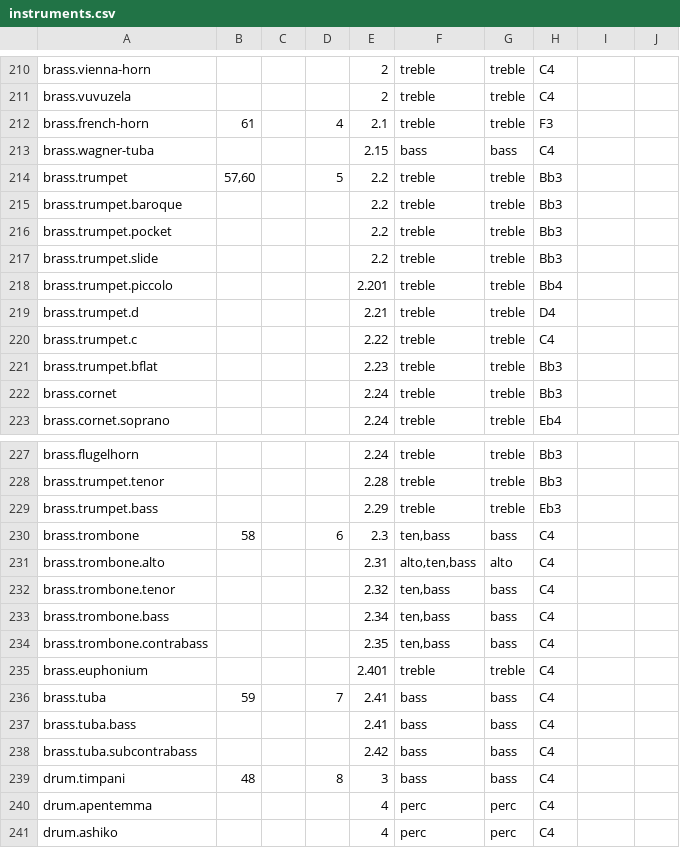
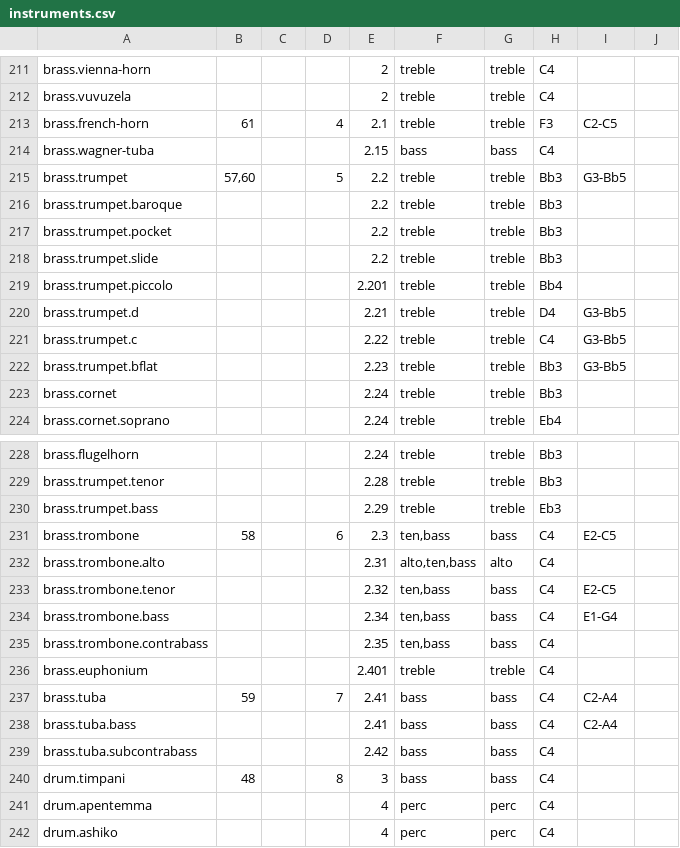
Before and after one commit to music-suite/music-suite, a CSV file: data/instruments.csv, drawn as a sheet; only a part is shown, gaps mark what is left out; the diff covers the shown part only.

```diff
--- a/data/instruments.csv
+++ b/data/instruments.csv
@@ -211,5 +212,5 @@ brass.vienna-horn,,,,2,treble,treble,C4,,
 brass.vuvuzela,,,,2,treble,treble,C4,,
-brass.french-horn,61,,4,2.1,treble,treble,F3,,
+brass.french-horn,61,,4,2.1,treble,treble,F3,C2-C5,
 brass.wagner-tuba,,,,2.15,bass,bass,C4,,
-brass.trumpet,"57,60",,5,2.2,treble,treble,Bb3,,
+brass.trumpet,"57,60",,5,2.2,treble,treble,Bb3,G3-Bb5,
 brass.trumpet.baroque,,,,2.2,treble,treble,Bb3,,
@@ -218,5 +219,5 @@ brass.trumpet.slide,,,,2.2,treble,treble,Bb3,,
 brass.trumpet.piccolo,,,,2.201,treble,treble,Bb4,,
-brass.trumpet.d,,,,2.21,treble,treble,D4,,
-brass.trumpet.c,,,,2.22,treble,treble,C4,,
-brass.trumpet.bflat,,,,2.23,treble,treble,Bb3,,
+brass.trumpet.d,,,,2.21,treble,treble,D4,G3-Bb5,
+brass.trumpet.c,,,,2.22,treble,treble,C4,G3-Bb5,
+brass.trumpet.bflat,,,,2.23,treble,treble,Bb3,G3-Bb5,
 brass.cornet,,,,2.24,treble,treble,Bb3,,
@@ -229,10 +230,10 @@ brass.trumpet.tenor,,,,2.28,treble,treble,Bb3,,
 brass.trumpet.bass,,,,2.29,treble,treble,Eb3,,
-brass.trombone,58,,6,2.3,"ten,bass",bass,C4,,
+brass.trombone,58,,6,2.3,"ten,bass",bass,C4,E2-C5,
 brass.trombone.alto,,,,2.31,"alto,ten,bass",alto,C4,,
-brass.trombone.tenor,,,,2.32,"ten,bass",bass,C4,,
-brass.trombone.bass,,,,2.34,"ten,bass",bass,C4,,
+brass.trombone.tenor,,,,2.32,"ten,bass",bass,C4,E2-C5,
+brass.trombone.bass,,,,2.34,"ten,bass",bass,C4,E1-G4,
 brass.trombone.contrabass,,,,2.35,"ten,bass",bass,C4,,
 brass.euphonium,,,,2.401,treble,treble,C4,,
-brass.tuba,59,,7,2.41,bass,bass,C4,,
-brass.tuba.bass,,,,2.41,bass,bass,C4,,
+brass.tuba,59,,7,2.41,bass,bass,C4,C2-A4,
+brass.tuba.bass,,,,2.41,bass,bass,C4,C2-A4,
 brass.tuba.subcontrabass,,,,2.42,bass,bass,C4,,
```
Also changed, not shown: 2 added rows, 1 removed row and 25 edited cells elsewhere in this file.
